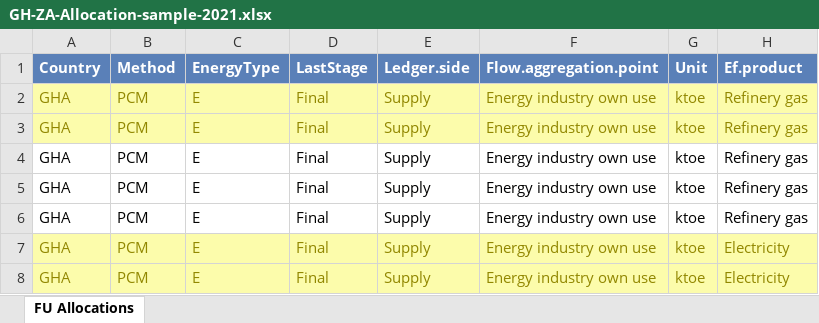
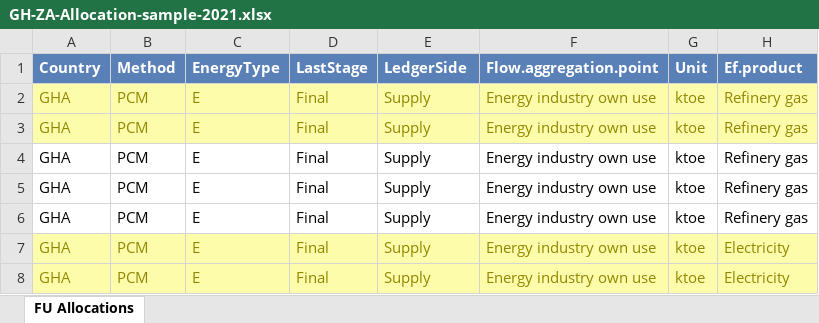
Before and after one commit to MatthewHeun/IEATools, an Excel workbook: inst/extdata/GH-ZA-Allocation-sample-2021.xlsx, sheet FU Allocations, drawn as a sheet; only a part is shown; values as stored, in another font and other column widths than the file's, no borders; the diff names each change by its address in the sheet, - before the commit and + after, or states it on an @@ line.

Commit message:
Fixed Ledger.side

```diff
--- a/inst/extdata/GH-ZA-Allocation-sample-2021.xlsx (sheet FU Allocations)
+++ b/inst/extdata/GH-ZA-Allocation-sample-2021.xlsx (sheet FU Allocations)
-E1: Ledger.side
+E1: LedgerSide
```
Also changed, not shown: inst/extdata/GH-ZA-Allocation-sample-2022.xlsx, 20 other files.
